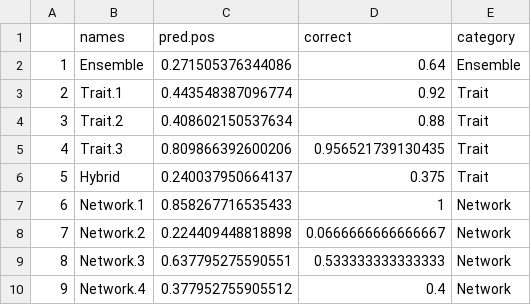
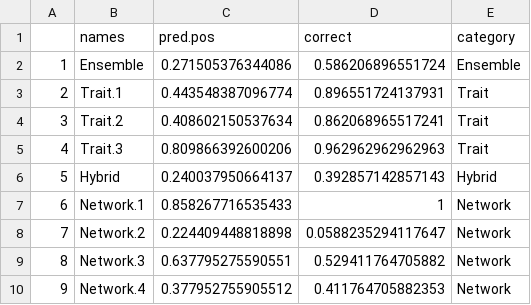
Before and after one commit to viralemergence/Fresnel, a CSV file: Scores.csv, drawn as a sheet.

```diff
--- a/Scores.csv
+++ b/Scores.csv
@@ -1,10 +1,10 @@
 "","names","pred.pos","correct","category"
-"1","Ensemble",0.271505376344086,0.64,"Ensemble"
-"2","Trait.1",0.443548387096774,0.92,"Trait"
-"3","Trait.2",0.408602150537634,0.88,"Trait"
-"4","Trait.3",0.809866392600206,0.956521739130435,"Trait"
-"5","Hybrid",0.240037950664137,0.375,"Trait"
+"1","Ensemble",0.271505376344086,0.586206896551724,"Ensemble"
+"2","Trait.1",0.443548387096774,0.896551724137931,"Trait"
+"3","Trait.2",0.408602150537634,0.862068965517241,"Trait"
+"4","Trait.3",0.809866392600206,0.962962962962963,"Trait"
+"5","Hybrid",0.240037950664137,0.392857142857143,"Hybrid"
 "6","Network.1",0.858267716535433,1,"Network"
-"7","Network.2",0.224409448818898,0.0666666666666667,"Network"
-"8","Network.3",0.637795275590551,0.533333333333333,"Network"
-"9","Network.4",0.377952755905512,0.4,"Network"
+"7","Network.2",0.224409448818898,0.0588235294117647,"Network"
+"8","Network.3",0.637795275590551,0.529411764705882,"Network"
+"9","Network.4",0.377952755905512,0.411764705882353,"Network"
```
Also changed, not shown: BinaryWebsite.csv, 2 other files.
